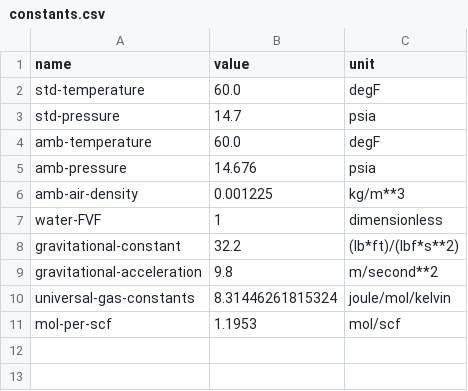
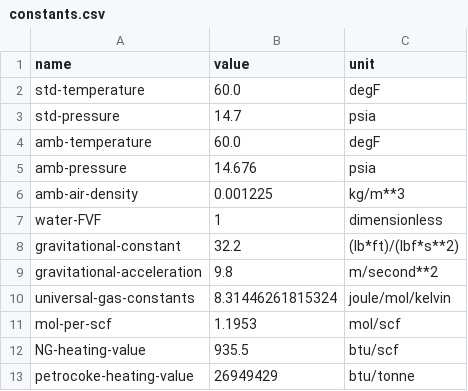
Before and after one commit to msmasnadi/OPGEEv4, a CSV file: opgee/tables/constants.csv, drawn as a sheet.

```diff
--- a/opgee/tables/constants.csv
+++ b/opgee/tables/constants.csv
@@ -11 +11,3 @@ universal-gas-constants, 8.31446261815324, joule/mol/kelvin
 mol-per-scf, 1.1953, mol/scf
+NG-heating-value, 935.5, btu/scf
+petrocoke-heating-value, 26949429, btu/tonne
```
Also changed, not shown: opgee/tables/heavy-oil-upgrading.csv, 8 other files.
